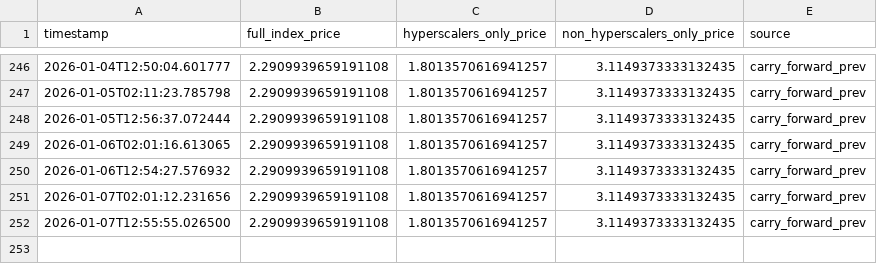
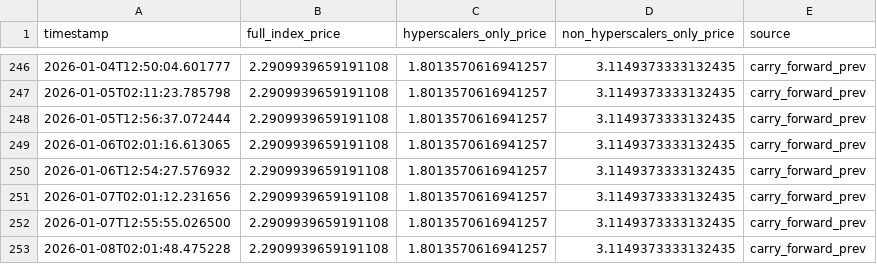
Before and after one commit to 0x0shephard/bot, a CSV file: gpu_index_history.csv, drawn as a sheet; only a part is shown, gaps mark what is left out; the diff names each change by its address in the sheet, - before the commit and + after, or states it on an @@ line.

```diff
--- a/gpu_index_history.csv
+++ b/gpu_index_history.csv
+row 253: 2026-01-08T02:01:48.475228 | 2.2909939659191108 | 1.8013570616941257 | 3.1149373333132435 | carry_forward_prev
```
Also changed, not shown: gpu_prices_normalized.csv, h100_prices_14_providers.csv, 13 other files.
